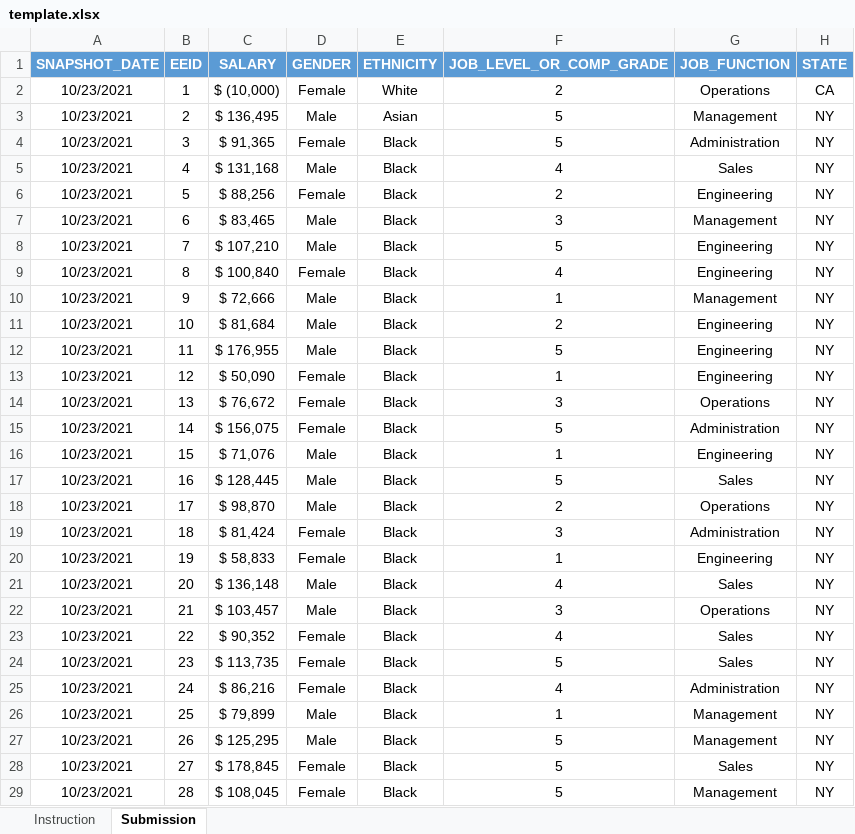
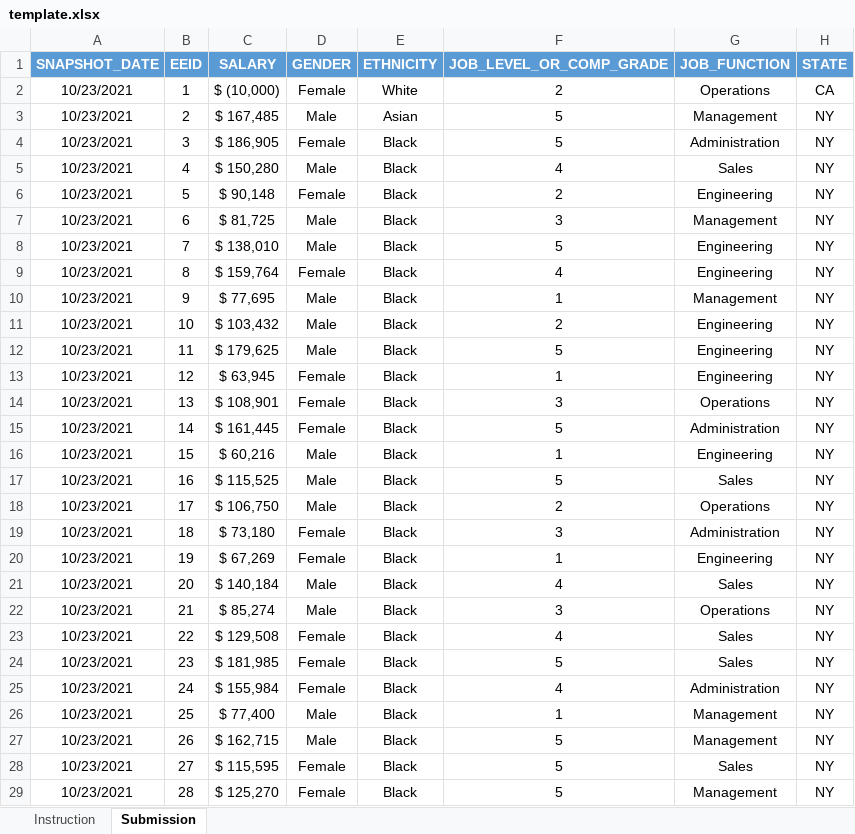
Before and after one commit to startupcode001/payequity, an Excel workbook: Data/template.xlsx, sheet Submission, drawn as a sheet; only a part is shown; values as stored, in another font and other column widths than the file's, no borders; the diff covers the shown part only; the diff names each change by its address in the sheet, - before the commit and + after, or states it on an @@ line.

```diff
--- a/Data/template.xlsx (sheet Submission)
+++ b/Data/template.xlsx (sheet Submission)
-C3 (SALARY): $ 136,495
+C3 (SALARY): $ 167,485
-C4 (SALARY): $ 91,365
+C4 (SALARY): $ 186,905
-C5 (SALARY): $ 131,168
+C5 (SALARY): $ 150,280
-C6 (SALARY): $ 88,256
+C6 (SALARY): $ 90,148
-C7 (SALARY): $ 83,465
+C7 (SALARY): $ 81,725
-C8 (SALARY): $ 107,210
+C8 (SALARY): $ 138,010
-C9 (SALARY): $ 100,840
+C9 (SALARY): $ 159,764
-C10 (SALARY): $ 72,666
+C10 (SALARY): $ 77,695
-C11 (SALARY): $ 81,684
+C11 (SALARY): $ 103,432
-C12 (SALARY): $ 176,955
+C12 (SALARY): $ 179,625
-C13 (SALARY): $ 50,090
+C13 (SALARY): $ 63,945
-C14 (SALARY): $ 76,672
+C14 (SALARY): $ 108,901
-C15 (SALARY): $ 156,075
+C15 (SALARY): $ 161,445
-C16 (SALARY): $ 71,076
+C16 (SALARY): $ 60,216
-C17 (SALARY): $ 128,445
+C17 (SALARY): $ 115,525
-C18 (SALARY): $ 98,870
+C18 (SALARY): $ 106,750
-C19 (SALARY): $ 81,424
+C19 (SALARY): $ 73,180
-C20 (SALARY): $ 58,833
+C20 (SALARY): $ 67,269
-C21 (SALARY): $ 136,148
+C21 (SALARY): $ 140,184
-C22 (SALARY): $ 103,457
+C22 (SALARY): $ 85,274
-C23 (SALARY): $ 90,352
+C23 (SALARY): $ 129,508
-C24 (SALARY): $ 113,735
+C24 (SALARY): $ 181,985
-C25 (SALARY): $ 86,216
+C25 (SALARY): $ 155,984
-C26 (SALARY): $ 79,899
+C26 (SALARY): $ 77,400
-C27 (SALARY): $ 125,295
+C27 (SALARY): $ 162,715
-C28 (SALARY): $ 178,845
+C28 (SALARY): $ 115,595
-C29 (SALARY): $ 108,045
+C29 (SALARY): $ 125,270
```
Also changed, not shown: 898 edited cells elsewhere in this sheet, Data/data_validate.xlsx, budget_gap.xlsx, 4 other files.
